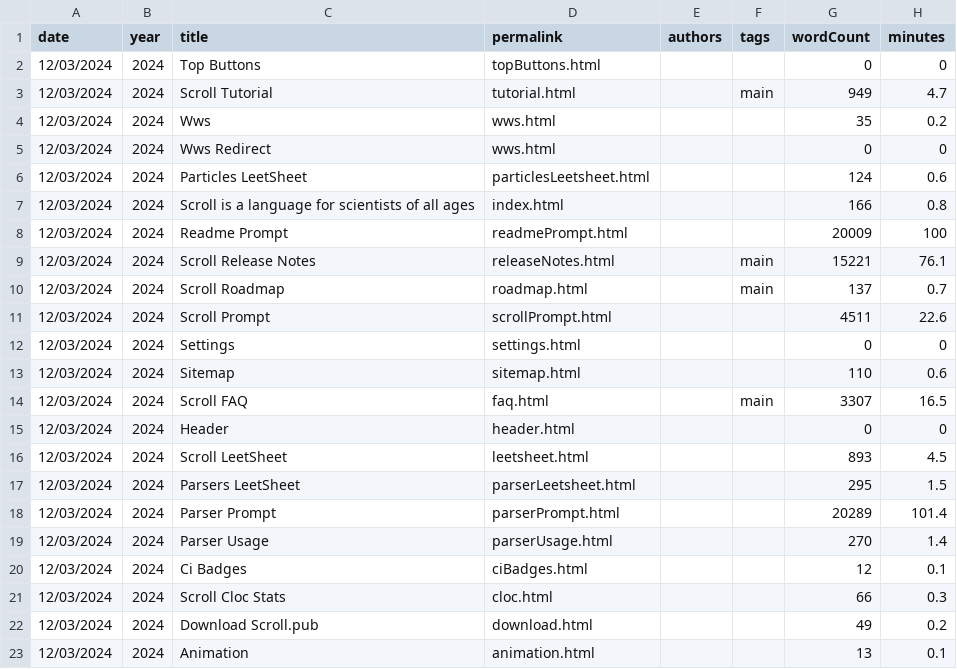
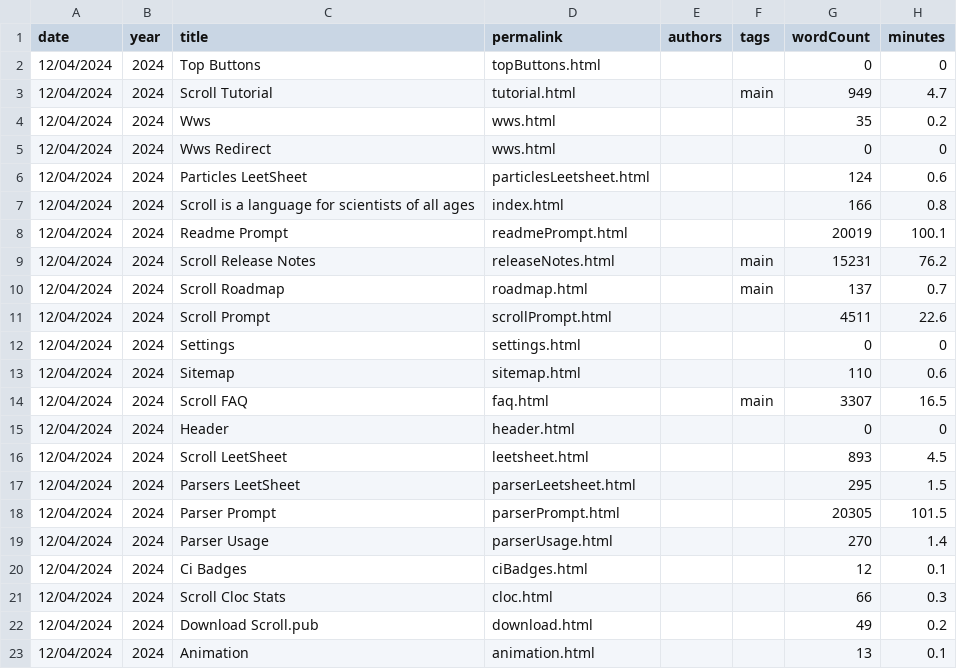
Before and after one commit to breck7/scroll, a CSV file: pages.csv, drawn as a sheet.

```diff
--- a/pages.csv
+++ b/pages.csv
@@ -1,23 +1,23 @@
 date,year,title,permalink,authors,tags,wordCount,minutes
-12/03/2024,2024,Top Buttons,topButtons.html,,,0,0
-12/03/2024,2024,Scroll Tutorial,tutorial.html,,main,949,4.7
-12/03/2024,2024,Wws,wws.html,,,35,0.2
-12/03/2024,2024,Wws Redirect,wws.html,,,0,0
-12/03/2024,2024,Particles LeetSheet,particlesLeetsheet.html,,,124,0.6
-12/03/2024,2024,Scroll is a language for scientists of all ages,index.html,,,166,0.8
-12/03/2024,2024,Readme Prompt,readmePrompt.html,,,20009,100
-12/03/2024,2024,Scroll Release Notes,releaseNotes.html,,main,15221,76.1
-12/03/2024,2024,Scroll Roadmap,roadmap.html,,main,137,0.7
-12/03/2024,2024,Scroll Prompt,scrollPrompt.html,,,4511,22.6
-12/03/2024,2024,Settings,settings.html,,,0,0
-12/03/2024,2024,Sitemap,sitemap.html,,,110,0.6
-12/03/2024,2024,Scroll FAQ,faq.html,,main,3307,16.5
-12/03/2024,2024,Header,header.html,,,0,0
-12/03/2024,2024,Scroll LeetSheet,leetsheet.html,,,893,4.5
-12/03/2024,2024,Parsers LeetSheet,parserLeetsheet.html,,,295,1.5
-12/03/2024,2024,Parser Prompt,parserPrompt.html,,,20289,101.4
-12/03/2024,2024,Parser Usage,parserUsage.html,,,270,1.4
-12/03/2024,2024,Ci Badges,ciBadges.html,,,12,0.1
-12/03/2024,2024,Scroll Cloc Stats,cloc.html,,,66,0.3
-12/03/2024,2024,Download Scroll.pub,download.html,,,49,0.2
-12/03/2024,2024,Animation,animation.html,,,13,0.1
+12/04/2024,2024,Top Buttons,topButtons.html,,,0,0
+12/04/2024,2024,Scroll Tutorial,tutorial.html,,main,949,4.7
+12/04/2024,2024,Wws,wws.html,,,35,0.2
+12/04/2024,2024,Wws Redirect,wws.html,,,0,0
+12/04/2024,2024,Particles LeetSheet,particlesLeetsheet.html,,,124,0.6
+12/04/2024,2024,Scroll is a language for scientists of all ages,index.html,,,166,0.8
+12/04/2024,2024,Readme Prompt,readmePrompt.html,,,20019,100.1
+12/04/2024,2024,Scroll Release Notes,releaseNotes.html,,main,15231,76.2
+12/04/2024,2024,Scroll Roadmap,roadmap.html,,main,137,0.7
+12/04/2024,2024,Scroll Prompt,scrollPrompt.html,,,4511,22.6
+12/04/2024,2024,Settings,settings.html,,,0,0
+12/04/2024,2024,Sitemap,sitemap.html,,,110,0.6
+12/04/2024,2024,Scroll FAQ,faq.html,,main,3307,16.5
+12/04/2024,2024,Header,header.html,,,0,0
+12/04/2024,2024,Scroll LeetSheet,leetsheet.html,,,893,4.5
+12/04/2024,2024,Parsers LeetSheet,parserLeetsheet.html,,,295,1.5
+12/04/2024,2024,Parser Prompt,parserPrompt.html,,,20305,101.5
+12/04/2024,2024,Parser Usage,parserUsage.html,,,270,1.4
+12/04/2024,2024,Ci Badges,ciBadges.html,,,12,0.1
+12/04/2024,2024,Scroll Cloc Stats,cloc.html,,,66,0.3
+12/04/2024,2024,Download Scroll.pub,download.html,,,49,0.2
+12/04/2024,2024,Animation,animation.html,,,13,0.1
```
Also changed, not shown: blog/posts.csv, blog/posts.tsv, 48 other files.
